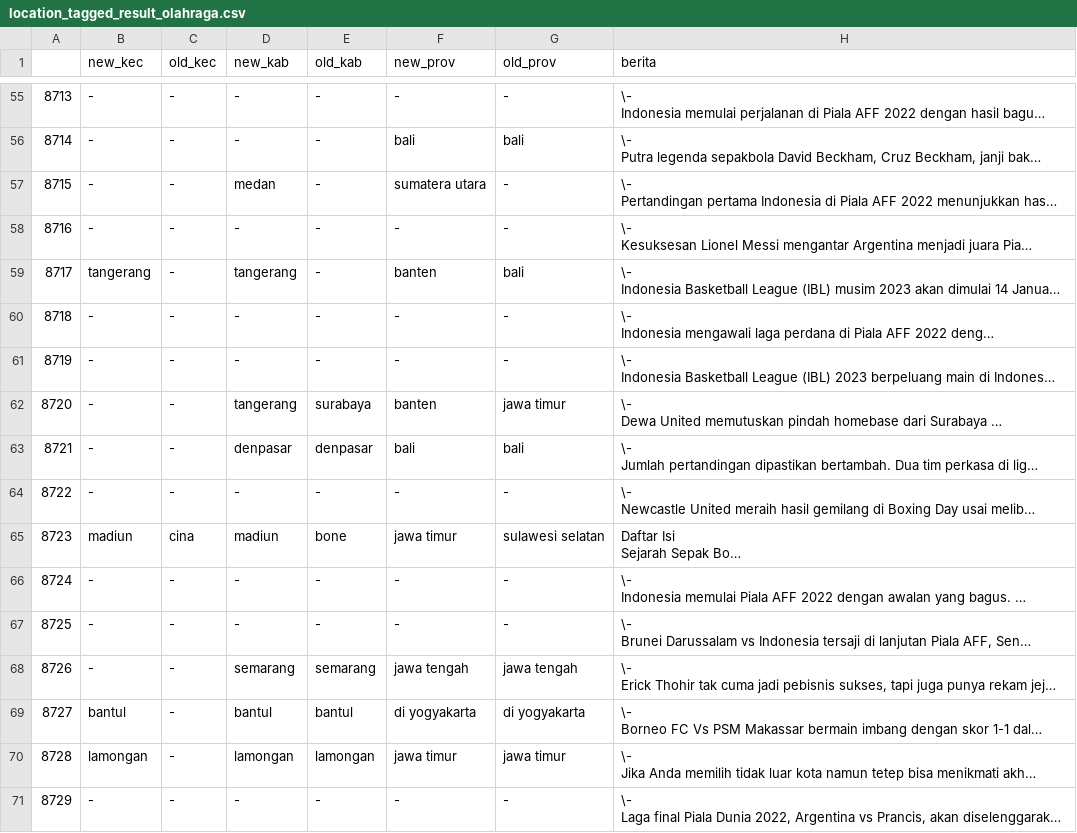
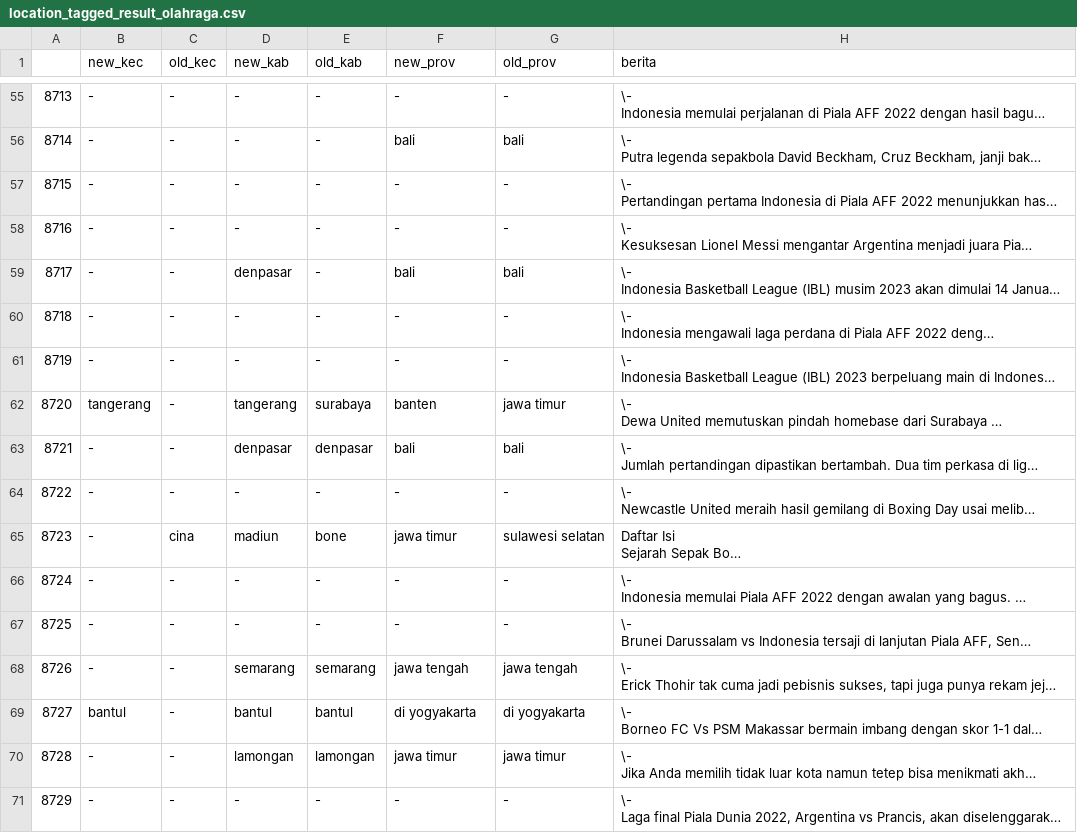
Before and after one commit to alwaysyu/PetaKabar, a CSV file: whowherewhen/location_tagged_result_olahraga.csv, drawn as a sheet; only a part is shown, gaps mark what is left out; long unchanged cells end in …; the diff covers the shown part only; the diff names each change by its address in the sheet, - before the commit and + after, or states it on an @@ line.

```diff
--- a/whowherewhen/location_tagged_result_olahraga.csv
+++ b/whowherewhen/location_tagged_result_olahraga.csv
-D57 (new_kab): medan
+D57 (new_kab): -
-F57 (new_prov): sumatera utara
+F57 (new_prov): -
-B59 (new_kec): tangerang
+B59 (new_kec): -
-D59 (new_kab): tangerang
+D59 (new_kab): denpasar
-F59 (new_prov): banten
+F59 (new_prov): bali
-B62 (new_kec): -
+B62 (new_kec): tangerang
-B65 (new_kec): madiun
+B65 (new_kec): -
-B70 (new_kec): lamongan
+B70 (new_kec): -
```
Also changed, not shown: 63 edited cells elsewhere in this file, whowherewhen/location_tagged_result_bencana.csv, whowherewhen/location_tagged_result_ekonomi.csv, 6 other files.
